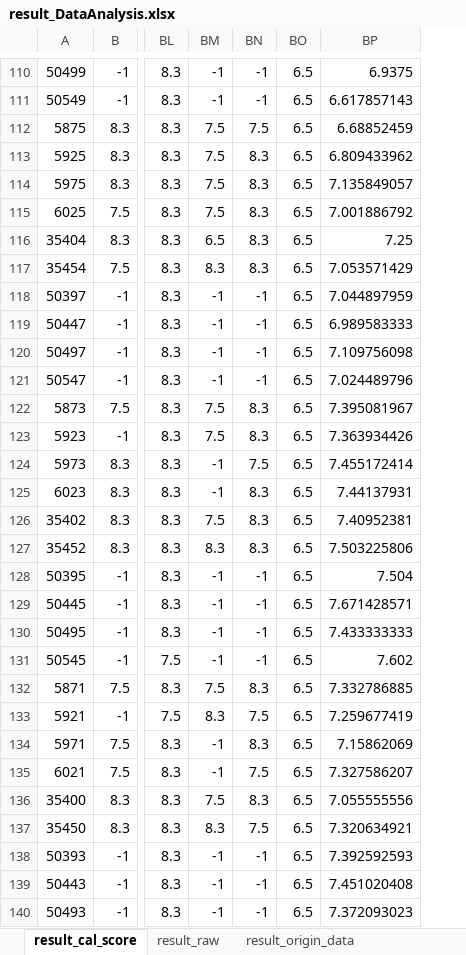
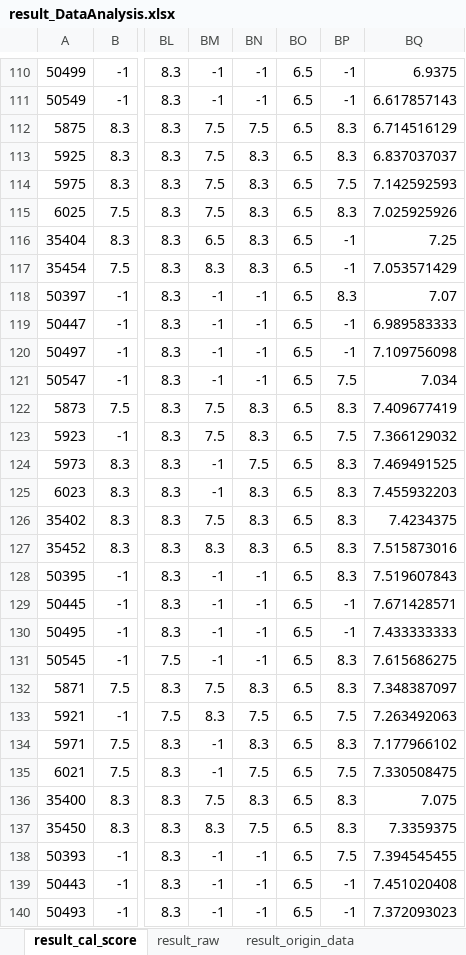
Before and after one commit to hikergoo/hikergoo.github.io, an Excel workbook: assets/data/result_DataAnalysis.xlsx, sheet result_cal_score, drawn as a sheet; only a part is shown, gaps mark what is left out; values as stored, in another font and other column widths than the file's, no borders; addresses are those after the commit; the diff covers the shown part only; the diff names each change by its address in the sheet, - before the commit and + after, or states it on an @@ line.

```diff
--- a/assets/data/result_DataAnalysis.xlsx (sheet result_cal_score)
+++ b/assets/data/result_DataAnalysis.xlsx (sheet result_cal_score)
+column BP, rows 110-140: -1 | -1 | 8.3 | 8.3 | 7.5 | 8.3 | -1 | -1 | 8.3 | -1 | -1 | 7.5 | 8.3 | 7.5 | 8.3 | 8.3 | 8.3 | 8.3 | 8.3 | -1 | -1 | 8.3 | 8.3 | 7.5 | 8.3 | 7.5 | 8.3 | 8.3 | 7.5 | -1 | -1
-BQ112: 6.68852459
+BQ112: 6.714516129
-BQ113: 6.809433962
+BQ113: 6.837037037
-BQ114: 7.135849057
+BQ114: 7.142592593
-BQ115: 7.001886792
+BQ115: 7.025925926
-BQ118: 7.044897959
+BQ118: 7.07
-BQ121: 7.024489796
+BQ121: 7.034
-BQ122: 7.395081967
+BQ122: 7.409677419
-BQ123: 7.363934426
+BQ123: 7.366129032
-BQ124: 7.455172414
+BQ124: 7.469491525
-BQ125: 7.44137931
+BQ125: 7.455932203
-BQ126: 7.40952381
+BQ126: 7.4234375
-BQ127: 7.503225806
+BQ127: 7.515873016
-BQ128: 7.504
+BQ128: 7.519607843
-BQ131: 7.602
+BQ131: 7.615686275
-BQ132: 7.332786885
+BQ132: 7.348387097
-BQ133: 7.259677419
+BQ133: 7.263492063
-BQ134: 7.15862069
+BQ134: 7.177966102
-BQ135: 7.327586207
+BQ135: 7.330508475
-BQ136: 7.055555556
+BQ136: 7.075
-BQ137: 7.320634921
+BQ137: 7.3359375
-BQ138: 7.392592593
+BQ138: 7.394545455
```
Also changed, not shown: 13 edited cells elsewhere in this sheet, sheet result_origin_data, sheet result_raw, 2 other files.
